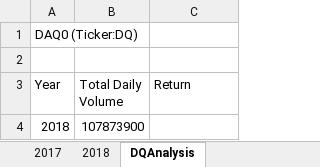
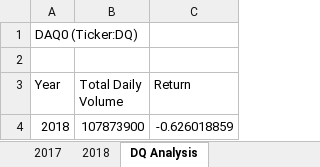
Before and after one commit to moosed3/stock-analysis, an Excel workbook: green_stocks.xlsm, sheet DQ Analysis, drawn as a sheet; values as stored, in another font and other column widths than the file's, no borders; the diff names each change by its address in the sheet, - before the commit and + after, or states it on an @@ line.

Commit message:
It works!! :)

```diff
--- a/green_stocks.xlsm (sheet DQ Analysis)
+++ b/green_stocks.xlsm (sheet DQ Analysis)
-sheet tab: DQAnalysis
+sheet tab: DQ Analysis
-C4 (Return): (empty)
+C4 (Return): -0.626018859
```
